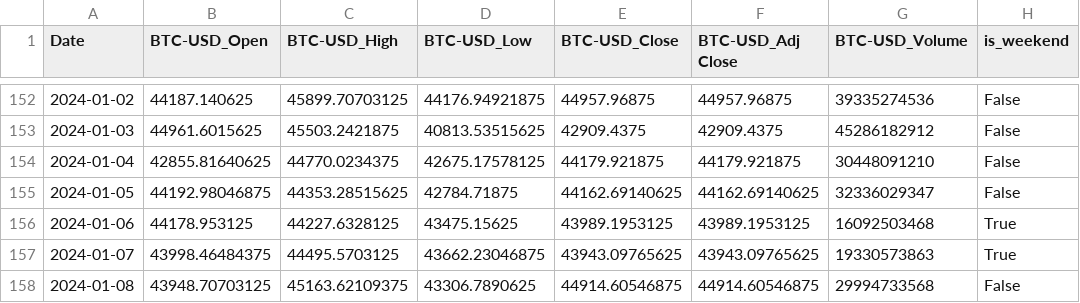
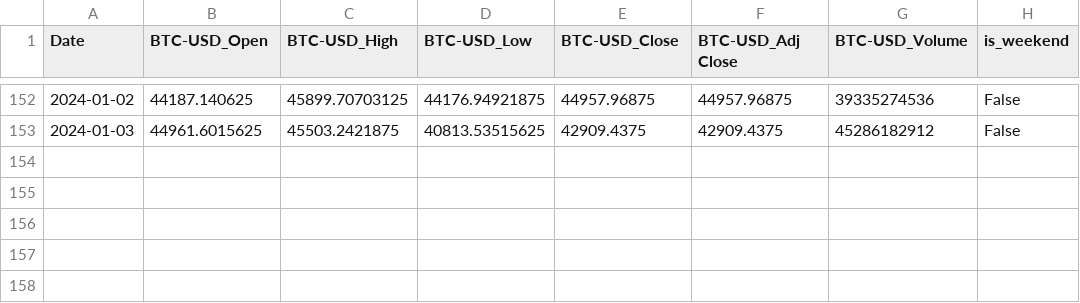
Before and after one commit to szymonsm/wjbvouvow480f2cwuvbog0, a CSV file: BTC-USD/raw_finance.csv, drawn as a sheet; only a part is shown, gaps mark what is left out.

```diff
--- a/BTC-USD/raw_finance.csv
+++ b/BTC-USD/raw_finance.csv
@@ -153,6 +153 @@ Date,BTC-USD_Open,BTC-USD_High,BTC-USD_Low,BTC-USD_Close,BTC-USD_Adj Close,BTC-U
 2024-01-03,44961.6015625,45503.2421875,40813.53515625,42909.4375,42909.4375,45286182912,False
-2024-01-04,42855.81640625,44770.0234375,42675.17578125,44179.921875,44179.921875,30448091210,False
-2024-01-05,44192.98046875,44353.28515625,42784.71875,44162.69140625,44162.69140625,32336029347,False
-2024-01-06,44178.953125,44227.6328125,43475.15625,43989.1953125,43989.1953125,16092503468,True
-2024-01-07,43998.46484375,44495.5703125,43662.23046875,43943.09765625,43943.09765625,19330573863,True
-2024-01-08,43948.70703125,45163.62109375,43306.7890625,44914.60546875,44914.60546875,29994733568,False
```
Also changed, not shown: BA/processed.csv, BA/raw_news.csv, 8 other files.
